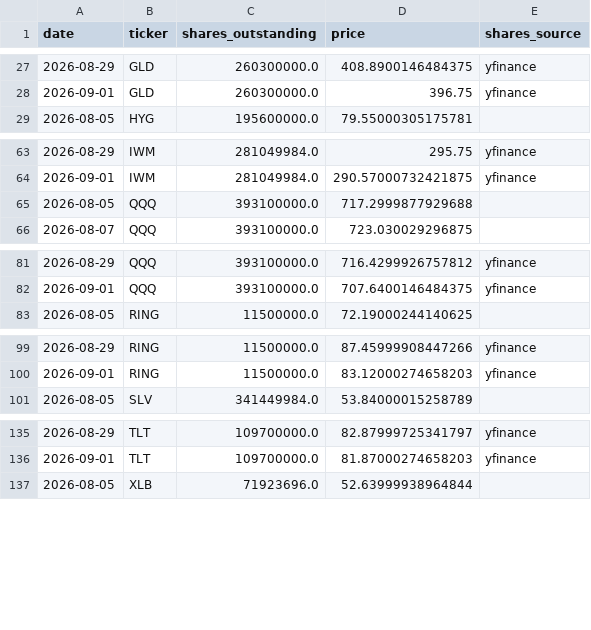
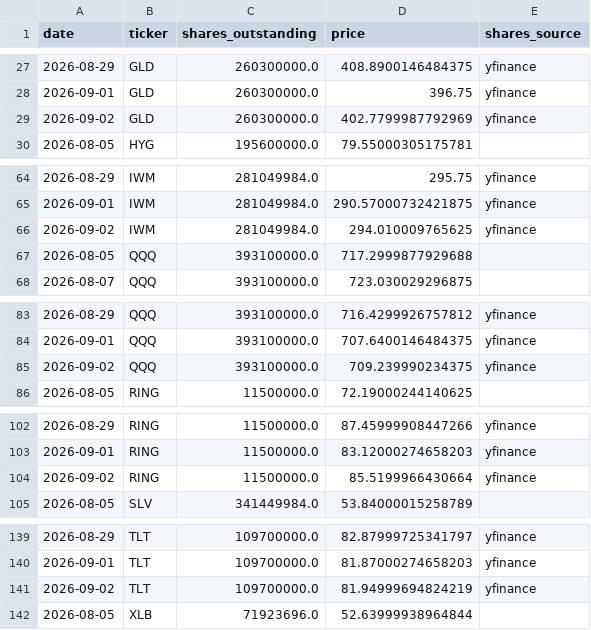
Before and after one commit to timothylundeen2008-web/Money_Flow, a CSV file: data/etf_shares_history.csv, drawn as a sheet; only a part is shown, gaps mark what is left out; the diff covers the shown part only; the diff names each change by its address in the sheet, - before the commit and + after, or states it on an @@ line.

```diff
--- a/data/etf_shares_history.csv
+++ b/data/etf_shares_history.csv
+row 29: 2026-09-02 | GLD | 260300000.0 | 402.7799987792969 | yfinance
+row 66: 2026-09-02 | IWM | 281049984.0 | 294.010009765625 | yfinance
+row 85: 2026-09-02 | QQQ | 393100000.0 | 709.239990234375 | yfinance
+row 104: 2026-09-02 | RING | 11500000.0 | 85.5199966430664 | yfinance
+row 141: 2026-09-02 | TLT | 109700000.0 | 81.94999694824219 | yfinance
```
Also changed, not shown: 7 added rows elsewhere in this file.
